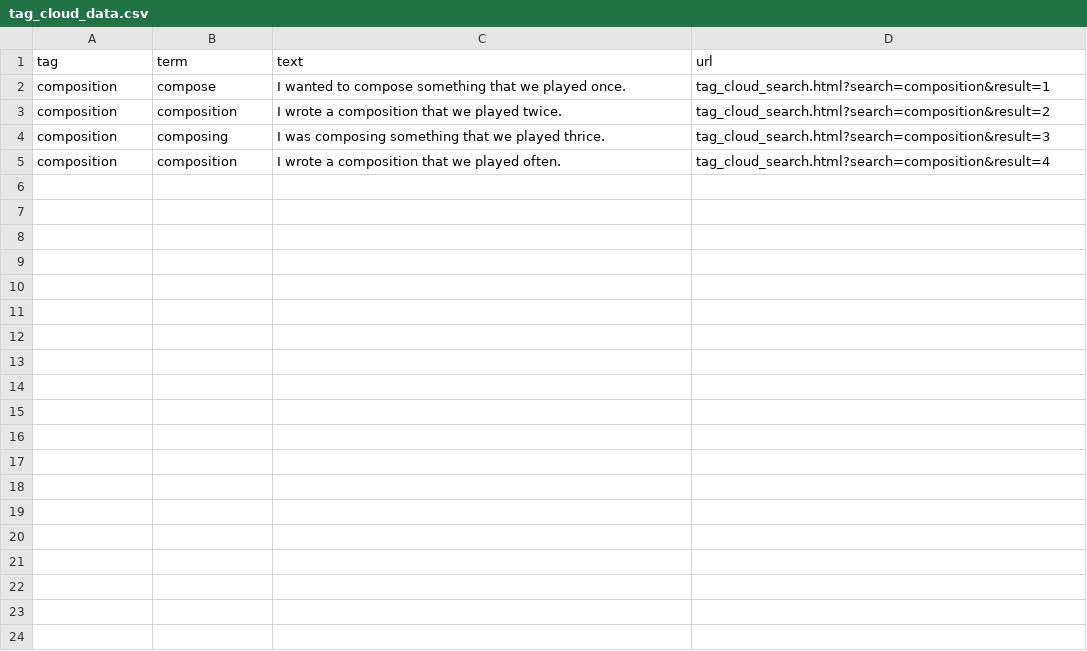
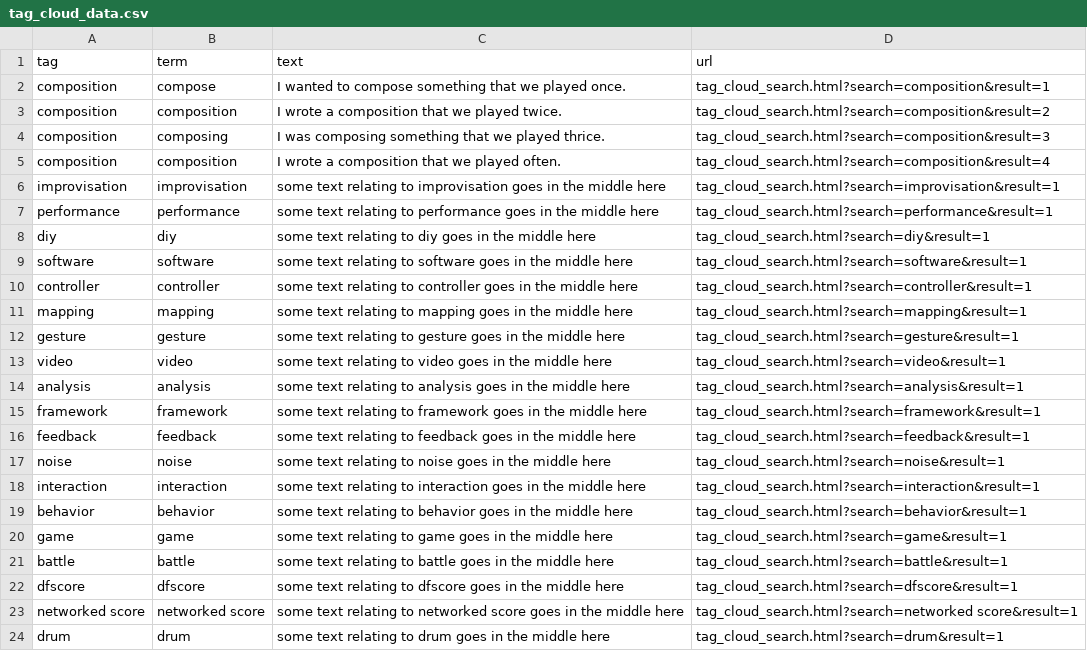
Before and after one commit to madwort/rconstanzo-wp-plugins, a CSV file: tag_cloud/tag_cloud_data.csv, drawn as a sheet.

Commit message:
TC: load tag data once & reuse

```diff
--- a/tag_cloud/tag_cloud_data.csv
+++ b/tag_cloud/tag_cloud_data.csv
@@ -5 +5,20 @@ composition,composing,I was composing something that we played thrice.,tag_cloud
 composition,composition,I wrote a composition that we played often.,tag_cloud_search.html?search=composition&result=4
+improvisation,improvisation,some text relating to improvisation goes in the middle here,tag_cloud_search.html?search=improvisation&result=1
+performance,performance,some text relating to performance goes in the middle here,tag_cloud_search.html?search=performance&result=1
+diy,diy,some text relating to diy goes in the middle here,tag_cloud_search.html?search=diy&result=1
+software,software,some text relating to software goes in the middle here,tag_cloud_search.html?search=software&result=1
+controller,controller,some text relating to controller goes in the middle here,tag_cloud_search.html?search=controller&result=1
+mapping,mapping,some text relating to mapping goes in the middle here,tag_cloud_search.html?search=mapping&result=1
+gesture,gesture,some text relating to gesture goes in the middle here,tag_cloud_search.html?search=gesture&result=1
+video,video,some text relating to video goes in the middle here,tag_cloud_search.html?search=video&result=1
+analysis,analysis,some text relating to analysis goes in the middle here,tag_cloud_search.html?search=analysis&result=1
+framework,framework,some text relating to framework goes in the middle here,tag_cloud_search.html?search=framework&result=1
+feedback,feedback,some text relating to feedback goes in the middle here,tag_cloud_search.html?search=feedback&result=1
+noise,noise,some text relating to noise goes in the middle here,tag_cloud_search.html?search=noise&result=1
+interaction,interaction,some text relating to interaction goes in the middle here,tag_cloud_search.html?search=interaction&result=1
+behavior,behavior,some text relating to behavior goes in the middle here,tag_cloud_search.html?search=behavior&result=1
+game,game,some text relating to game goes in the middle here,tag_cloud_search.html?search=game&result=1
+battle,battle,some text relating to battle goes in the middle here,tag_cloud_search.html?search=battle&result=1
+dfscore,dfscore,some text relating to dfscore goes in the middle here,tag_cloud_search.html?search=dfscore&result=1
+networked score,networked score,some text relating to networked score goes in the middle here,tag_cloud_search.html?search=networked score&result=1
+drum,drum,some text relating to drum goes in the middle here,tag_cloud_search.html?search=drum&result=1
```
Also changed, not shown: 4 other files.
